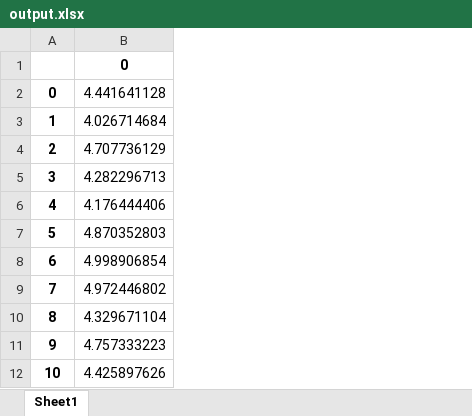
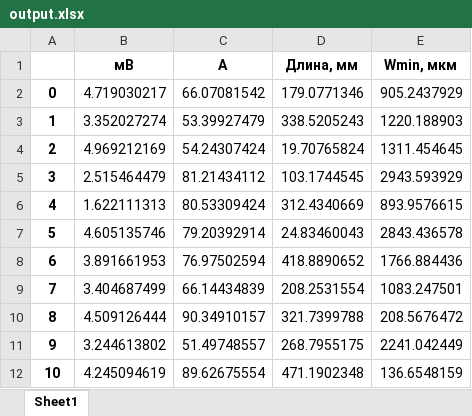
Before and after one commit to DmitryShipilov/Gerber, an Excel workbook: output.xlsx, sheet Sheet1, drawn as a sheet; only a part is shown; values as stored, in another font and other column widths than the file's, no borders; removed rows and columns are numbered as before the commit, all else as after; the diff covers the shown part only; the diff names each change by its address in the sheet, - before the commit and + after, or states it on an @@ line.

Commit message:
Added Wmin and length as column

```diff
--- a/output.xlsx (sheet Sheet1)
+++ b/output.xlsx (sheet Sheet1)
-column B (0), rows 2-12: 4.441641128 | 4.026714684 | 4.707736129 | 4.282296713 | 4.176444406 | 4.870352803 | 4.998906854 | 4.972446802 | 4.329671104 | 4.757333223 | 4.425897626
+column B (мВ), rows 2-12: 4.719030217 | 3.352027274 | 4.969212169 | 2.515464479 | 1.622111313 | 4.605135746 | 3.891661953 | 3.404687499 | 4.509126444 | 3.244613802 | 4.245094619
+column C (А), rows 2-12: 66.07081542 | 53.39927479 | 54.24307424 | 81.21434112 | 80.53309424 | 79.20392914 | 76.97502594 | 66.14434839 | 90.34910157 | 51.49748557 | 89.62675554
+column D (Длина, мм), rows 2-12: 179.0771346 | 338.5205243 | 19.70765824 | 103.1744545 | 312.4340669 | 24.83460043 | 418.8890652 | 208.2531554 | 321.7399788 | 268.7955175 | 471.1902348
+column E (Wmin, мкм), rows 2-12: 905.2437929 | 1220.188903 | 1311.454645 | 2943.593929 | 893.9576615 | 2843.436578 | 1766.884436 | 1083.247501 | 208.5676472 | 2241.042449 | 136.6548159
```
Also changed, not shown: 21 removed rows elsewhere in this sheet, 3 other files.
